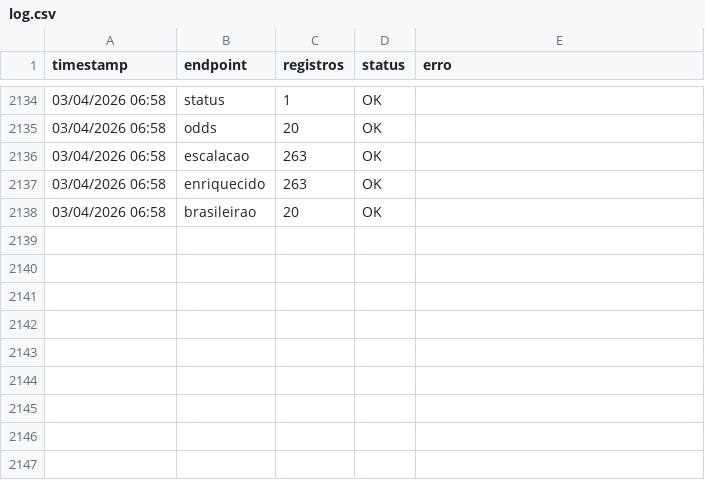
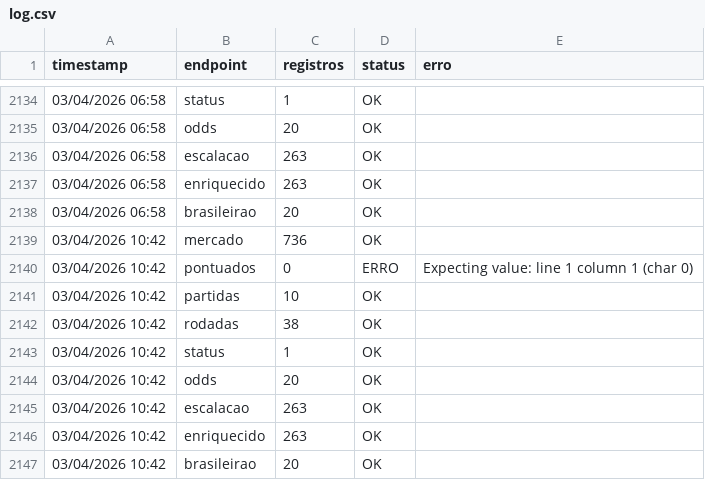
Before and after one commit to FilipeNamorato/extracaoCartola, a CSV file: docs/data/log.csv, drawn as a sheet; only a part is shown, gaps mark what is left out.

```diff
--- a/docs/data/log.csv
+++ b/docs/data/log.csv
@@ -2138 +2138,10 @@
 03/04/2026 06:58,brasileirao,20,OK,
+03/04/2026 10:42,mercado,736,OK,
+03/04/2026 10:42,pontuados,0,ERRO,Expecting value: line 1 column 1 (char 0)
+03/04/2026 10:42,partidas,10,OK,
+03/04/2026 10:42,rodadas,38,OK,
+03/04/2026 10:42,status,1,OK,
+03/04/2026 10:42,odds,20,OK,
+03/04/2026 10:42,escalacao,263,OK,
+03/04/2026 10:42,enriquecido,263,OK,
+03/04/2026 10:42,brasileirao,20,OK,
```
Also changed, not shown: docs/data/atletas_enriquecido.csv, docs/data/atletas_escalacao.csv, 7 other files.
